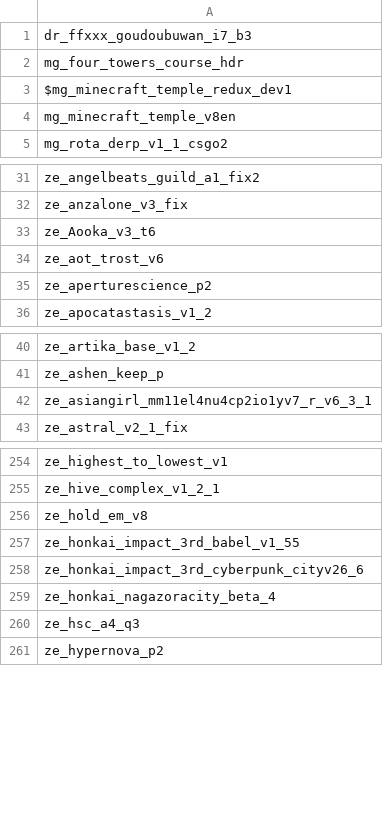
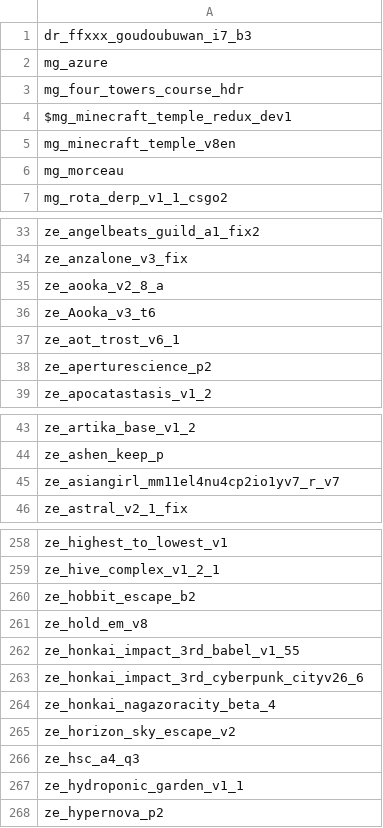
Before and after one commit to notkoen/Music-Names, a CSV file: maplist.csv, drawn as a sheet; only a part is shown, gaps mark what is left out; the diff covers the shown part only.

```diff
--- a/maplist.csv
+++ b/maplist.csv
@@ -1,2 +1,3 @@
 dr_ffxxx_goudoubuwan_i7_b3,
+mg_azure,
 mg_four_towers_course_hdr,
@@ -4,2 +5,3 @@ $mg_minecraft_temple_redux_dev1,
 mg_minecraft_temple_v8en,
+mg_morceau,
 mg_rota_derp_v1_1_csgo2,
@@ -32,4 +34,5 @@ ze_angelbeats_guild_a1_fix2,
 ze_anzalone_v3_fix,
+ze_aooka_v2_8_a,
 ze_Aooka_v3_t6,
-ze_aot_trost_v6,
+ze_aot_trost_v6_1,
 ze_aperturescience_p2,
@@ -41,3 +44,3 @@ ze_artika_base_v1_2,
 ze_ashen_keep_p,
-ze_asiangirl_mm11el4nu4cp2io1yv7_r_v6_3_1,
+ze_asiangirl_mm11el4nu4cp2io1yv7_r_v7,
 ze_astral_v2_1_fix,
@@ -255,2 +259,3 @@ ze_highest_to_lowest_v1,
 ze_hive_complex_v1_2_1,
+ze_hobbit_escape_b2,
 ze_hold_em_v8,
@@ -259,3 +264,5 @@ ze_honkai_impact_3rd_cyberpunk_cityv26_6,
 ze_honkai_nagazoracity_beta_4,
+ze_horizon_sky_escape_v2,
 ze_hsc_a4_q3,
+ze_hydroponic_garden_v1_1,
 ze_hypernova_p2,
```
Also changed, not shown: 7 added rows, 2 removed rows and 8 edited cells elsewhere in this file, 1 other file.
